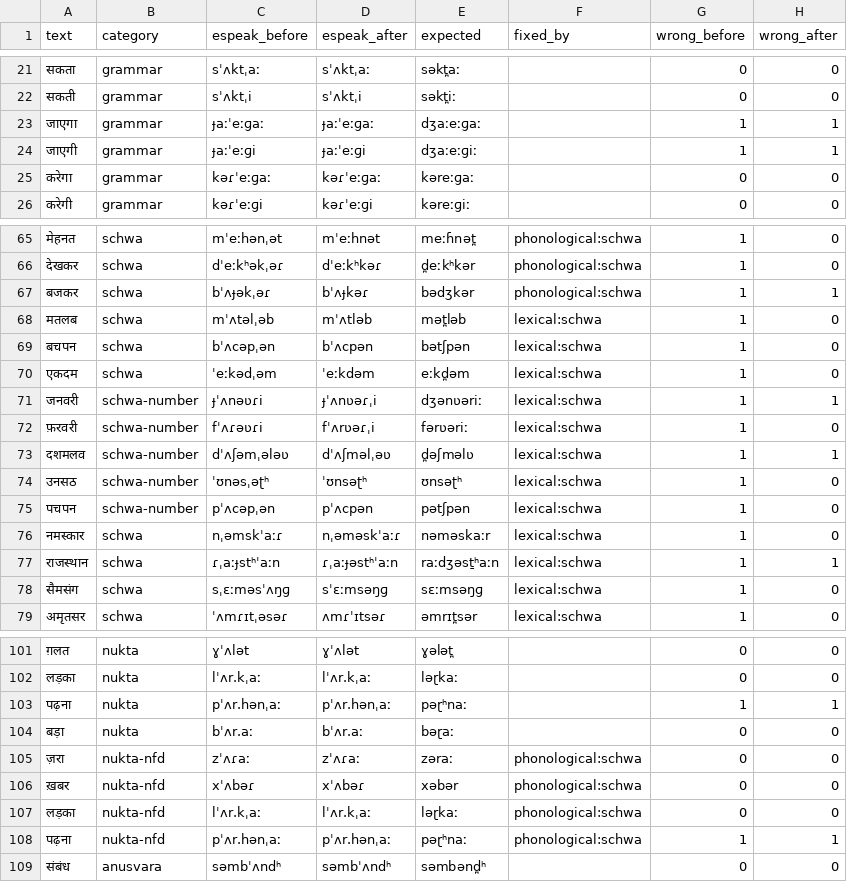
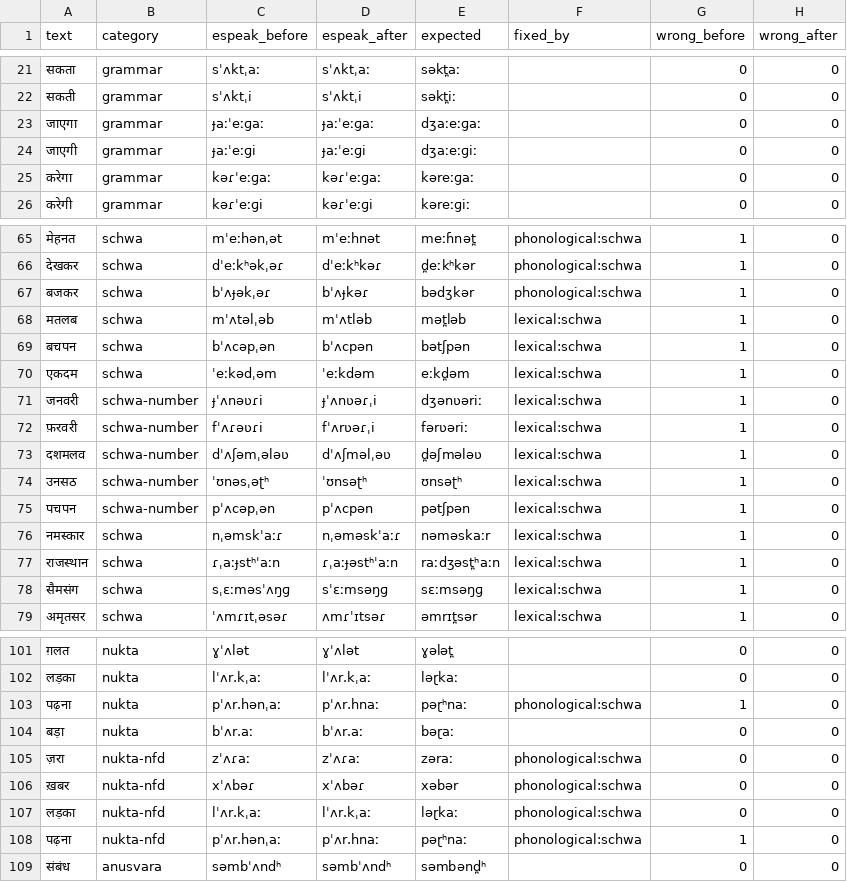
Before and after one commit to vishwajit76/custom-tts, a TSV file: bench/results/pronunciation_probe_v7.tsv, drawn as a sheet; only a part is shown, gaps mark what is left out; the diff covers the shown part only.

```diff
--- a/bench/results/pronunciation_probe_v7.tsv
+++ b/bench/results/pronunciation_probe_v7.tsv
@@ -22,4 +22,4 @@ text	category	espeak_before	espeak_after	expected	fixed_by	wrong_before	wrong_af
 सकती	grammar	sˈʌktˌi	sˈʌktˌi	səkt̪iː		0	0
-जाएगा	grammar	ɟaːˈeːɡaː	ɟaːˈeːɡaː	dʒaːeːɡaː		1	1
-जाएगी	grammar	ɟaːˈeːɡi	ɟaːˈeːɡi	dʒaːeːɡiː		1	1
+जाएगा	grammar	ɟaːˈeːɡaː	ɟaːˈeːɡaː	dʒaːeːɡaː		0	0
+जाएगी	grammar	ɟaːˈeːɡi	ɟaːˈeːɡi	dʒaːeːɡiː		0	0
 करेगा	grammar	kəɾˈeːɡaː	kəɾˈeːɡaː	kəreːɡaː		0	0
@@ -66,3 +66,3 @@ text	category	espeak_before	espeak_after	expected	fixed_by	wrong_before	wrong_af
 देखकर	schwa	dˈeːkʰəkˌəɾ	dˈeːkʰkəɾ	d̪eːkʰkər	phonological:schwa	1	0
-बजकर	schwa	bˈʌɟəkˌəɾ	bˈʌɟkəɾ	bədʒkər	phonological:schwa	1	1
+बजकर	schwa	bˈʌɟəkˌəɾ	bˈʌɟkəɾ	bədʒkər	phonological:schwa	1	0
 मतलब	schwa	mˈʌtəlˌəb	mˈʌtləb	mət̪ləb	lexical:schwa	1	0
@@ -70,5 +70,5 @@ text	category	espeak_before	espeak_after	expected	fixed_by	wrong_before	wrong_af
 एकदम	schwa	ˈeːkədˌəm	ˈeːkdəm	eːkd̪əm	lexical:schwa	1	0
-जनवरी	schwa-number	ɟˈʌnəʋɾi	ɟˈʌnʋəɾˌi	dʒənʋəriː	lexical:schwa	1	1
+जनवरी	schwa-number	ɟˈʌnəʋɾi	ɟˈʌnʋəɾˌi	dʒənʋəriː	lexical:schwa	1	0
 फ़रवरी	schwa-number	fˈʌɾəʋɾi	fˈʌrʋəɾˌi	fərʋəriː	lexical:schwa	1	0
-दशमलव	schwa-number	dˈʌʃəmˌələʋ	dˈʌʃməlˌəʋ	d̪əʃməlʋ	lexical:schwa	1	1
+दशमलव	schwa-number	dˈʌʃəmˌələʋ	dˈʌʃməlˌəʋ	d̪əʃmələʋ	lexical:schwa	1	0
 उनसठ	schwa-number	ˈʊnəsˌəʈʰ	ˈʊnsəʈʰ	ʊnsəʈʰ	lexical:schwa	1	0
@@ -76,3 +76,3 @@ text	category	espeak_before	espeak_after	expected	fixed_by	wrong_before	wrong_af
 नमस्कार	schwa	nˌəmskˈaːɾ	nˌəməskˈaːɾ	nəməskaːr	lexical:schwa	1	0
-राजस्थान	schwa	ɾˌaːɟstʰˈaːn	ɾˌaːɟəstʰˈaːn	raːdʒəsṯʰaːn	lexical:schwa	1	1
+राजस्थान	schwa	ɾˌaːɟstʰˈaːn	ɾˌaːɟəstʰˈaːn	raːdʒəst̪ʰaːn	lexical:schwa	1	0
 सैमसंग	schwa	sˌɛːməsˈʌŋɡ	sˈɛːmsəŋɡ	sɛːmsəŋɡ	lexical:schwa	1	0
@@ -102,3 +102,3 @@ text	category	espeak_before	espeak_after	expected	fixed_by	wrong_before	wrong_af
 लड़का	nukta	lˈʌr.kˌaː	lˈʌr.kˌaː	ləɽkaː		0	0
-पढ़ना	nukta	pˈʌr.hənˌaː	pˈʌr.hənˌaː	pəɽʰnaː		1	1
+पढ़ना	nukta	pˈʌr.hənˌaː	pˈʌr.hnaː	pəɽʰnaː	phonological:schwa	1	0
 बड़ा	nukta	bˈʌr.aː	bˈʌr.aː	bəɽaː		0	0
@@ -107,3 +107,3 @@ text	category	espeak_before	espeak_after	expected	fixed_by	wrong_before	wrong_af
 लड़का	nukta-nfd	lˈʌr.kˌaː	lˈʌr.kˌaː	ləɽkaː	phonological:schwa	0	0
-पढ़ना	nukta-nfd	pˈʌr.hənˌaː	pˈʌr.hənˌaː	pəɽʰnaː	phonological:schwa	1	1
+पढ़ना	nukta-nfd	pˈʌr.hənˌaː	pˈʌr.hnaː	pəɽʰnaː	phonological:schwa	1	0
 संबंध	anusvara	səmbˈʌndʰ	səmbˈʌndʰ	səmbənd̪ʰ		0	0
```
Also changed, not shown: 31 edited cells elsewhere in this file, bench/pronunciation_probe_items.tsv, 2 other files.
